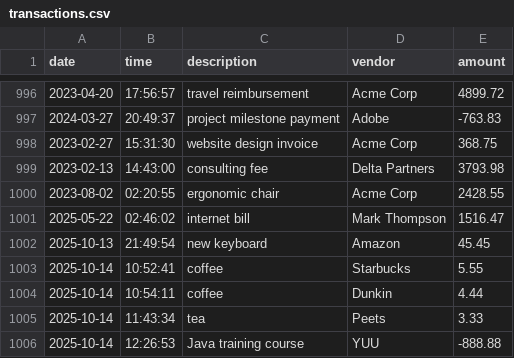
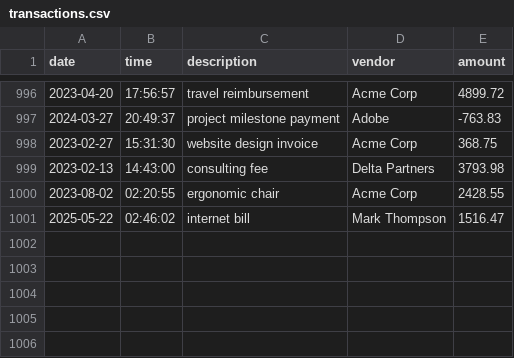
Before and after one commit to maspuria/aquatic-accounting-ledger, a CSV file: transactions.csv, drawn as a sheet; only a part is shown, gaps mark what is left out.

```diff
--- a/transactions.csv
+++ b/transactions.csv
@@ -1001,6 +1001 @@ date|time|description|vendor|amount
 2025-05-22|02:46:02|internet bill|Mark Thompson|1516.47
-2025-10-13|21:49:54|new keyboard|Amazon|45.45
-2025-10-14|10:52:41|coffee|Starbucks|5.55
-2025-10-14|10:54:11|coffee|Dunkin|4.44
-2025-10-14|11:43:34|tea|Peets|3.33
-2025-10-14|12:26:53|Java training course|YUU|-888.88
```
Also changed, not shown: 2 other files.
